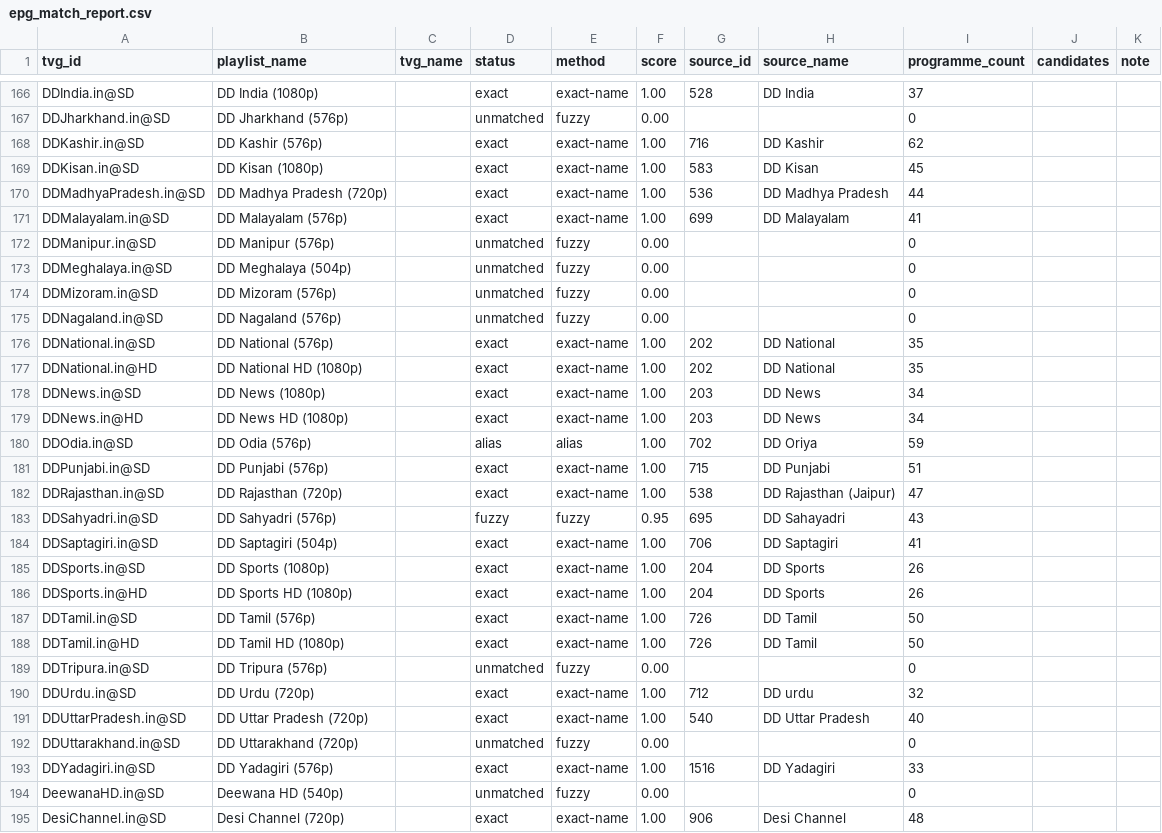
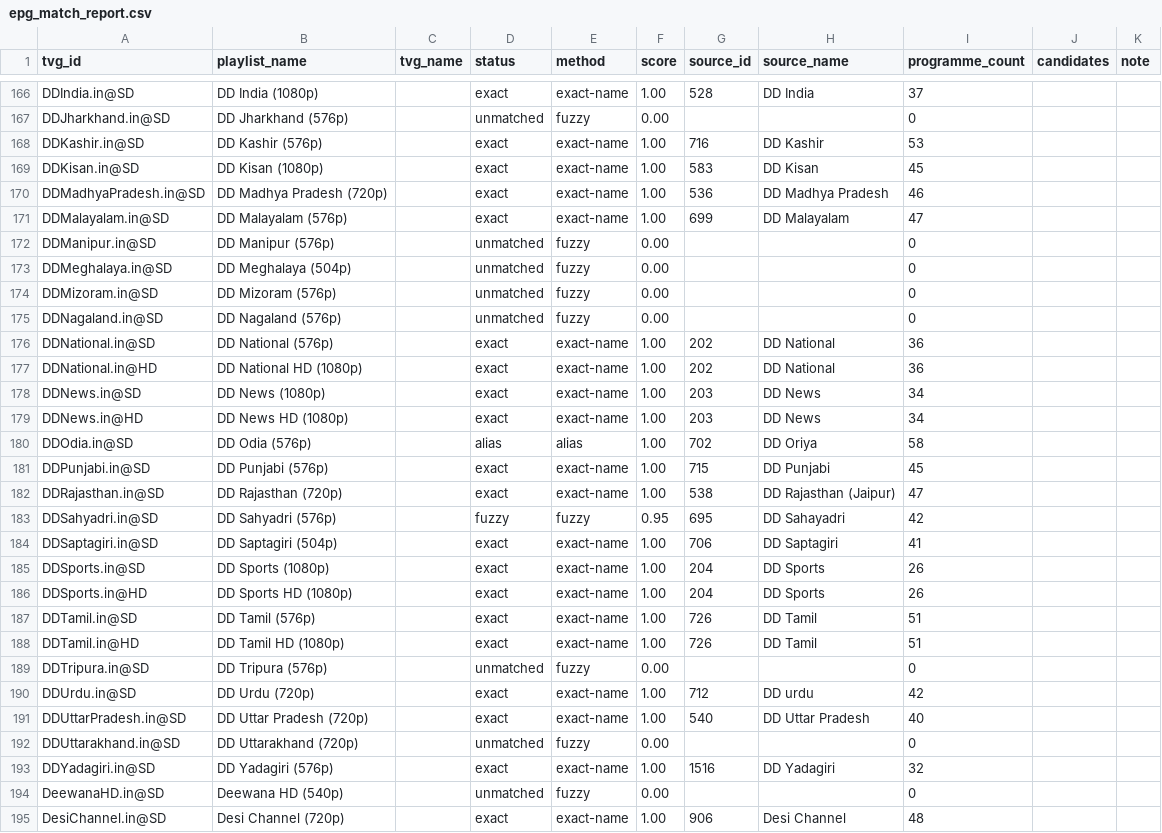
Before and after one commit to Abinanthankv/tvepgjio, a CSV file: epg_match_report.csv, drawn as a sheet; only a part is shown, gaps mark what is left out; the diff covers the shown part only.

```diff
--- a/epg_match_report.csv
+++ b/epg_match_report.csv
@@ -167,6 +167,6 @@ DDIndia.in@SD,DD India (1080p),,exact,exact-name,1.00,528,DD India,37,,
 DDJharkhand.in@SD,DD Jharkhand (576p),,unmatched,fuzzy,0.00,,,0,,
-DDKashir.in@SD,DD Kashir (576p),,exact,exact-name,1.00,716,DD Kashir,62,,
+DDKashir.in@SD,DD Kashir (576p),,exact,exact-name,1.00,716,DD Kashir,53,,
 DDKisan.in@SD,DD Kisan (1080p),,exact,exact-name,1.00,583,DD Kisan,45,,
-DDMadhyaPradesh.in@SD,DD Madhya Pradesh (720p),,exact,exact-name,1.00,536,DD Madhya Pradesh,44,,
-DDMalayalam.in@SD,DD Malayalam (576p),,exact,exact-name,1.00,699,DD Malayalam,41,,
+DDMadhyaPradesh.in@SD,DD Madhya Pradesh (720p),,exact,exact-name,1.00,536,DD Madhya Pradesh,46,,
+DDMalayalam.in@SD,DD Malayalam (576p),,exact,exact-name,1.00,699,DD Malayalam,47,,
 DDManipur.in@SD,DD Manipur (576p),,unmatched,fuzzy,0.00,,,0,,
@@ -175,10 +175,10 @@ DDMizoram.in@SD,DD Mizoram (576p),,unmatched,fuzzy,0.00,,,0,,
 DDNagaland.in@SD,DD Nagaland (576p),,unmatched,fuzzy,0.00,,,0,,
-DDNational.in@SD,DD National (576p),,exact,exact-name,1.00,202,DD National,35,,
-DDNational.in@HD,DD National HD (1080p),,exact,exact-name,1.00,202,DD National,35,,
+DDNational.in@SD,DD National (576p),,exact,exact-name,1.00,202,DD National,36,,
+DDNational.in@HD,DD National HD (1080p),,exact,exact-name,1.00,202,DD National,36,,
 DDNews.in@SD,DD News (1080p),,exact,exact-name,1.00,203,DD News,34,,
 DDNews.in@HD,DD News HD (1080p),,exact,exact-name,1.00,203,DD News,34,,
-DDOdia.in@SD,DD Odia (576p),,alias,alias,1.00,702,DD Oriya,59,,
-DDPunjabi.in@SD,DD Punjabi (576p),,exact,exact-name,1.00,715,DD Punjabi,51,,
+DDOdia.in@SD,DD Odia (576p),,alias,alias,1.00,702,DD Oriya,58,,
+DDPunjabi.in@SD,DD Punjabi (576p),,exact,exact-name,1.00,715,DD Punjabi,45,,
 DDRajasthan.in@SD,DD Rajasthan (720p),,exact,exact-name,1.00,538,DD Rajasthan (Jaipur),47,,
-DDSahyadri.in@SD,DD Sahyadri (576p),,fuzzy,fuzzy,0.95,695,DD Sahayadri,43,,
+DDSahyadri.in@SD,DD Sahyadri (576p),,fuzzy,fuzzy,0.95,695,DD Sahayadri,42,,
 DDSaptagiri.in@SD,DD Saptagiri (504p),,exact,exact-name,1.00,706,DD Saptagiri,41,,
@@ -186,9 +186,9 @@ DDSports.in@SD,DD Sports (1080p),,exact,exact-name,1.00,204,DD Sports,26,,
 DDSports.in@HD,DD Sports HD (1080p),,exact,exact-name,1.00,204,DD Sports,26,,
-DDTamil.in@SD,DD Tamil (576p),,exact,exact-name,1.00,726,DD Tamil,50,,
-DDTamil.in@HD,DD Tamil HD (1080p),,exact,exact-name,1.00,726,DD Tamil,50,,
+DDTamil.in@SD,DD Tamil (576p),,exact,exact-name,1.00,726,DD Tamil,51,,
+DDTamil.in@HD,DD Tamil HD (1080p),,exact,exact-name,1.00,726,DD Tamil,51,,
 DDTripura.in@SD,DD Tripura (576p),,unmatched,fuzzy,0.00,,,0,,
-DDUrdu.in@SD,DD Urdu (720p),,exact,exact-name,1.00,712,DD urdu,32,,
+DDUrdu.in@SD,DD Urdu (720p),,exact,exact-name,1.00,712,DD urdu,42,,
 DDUttarPradesh.in@SD,DD Uttar Pradesh (720p),,exact,exact-name,1.00,540,DD Uttar Pradesh,40,,
 DDUttarakhand.in@SD,DD Uttarakhand (720p),,unmatched,fuzzy,0.00,,,0,,
-DDYadagiri.in@SD,DD Yadagiri (576p),,exact,exact-name,1.00,1516,DD Yadagiri,33,,
+DDYadagiri.in@SD,DD Yadagiri (576p),,exact,exact-name,1.00,1516,DD Yadagiri,32,,
 DeewanaHD.in@SD,Deewana HD (540p),,unmatched,fuzzy,0.00,,,0,,
```
Also changed, not shown: 118 edited cells elsewhere in this file, 2 other files.
